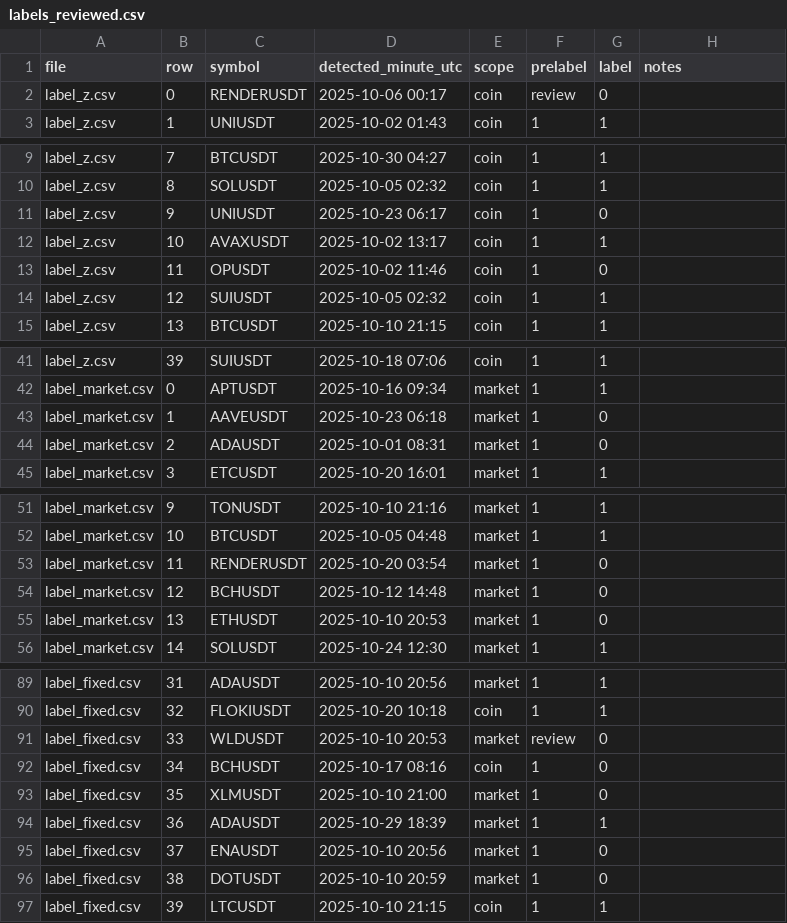
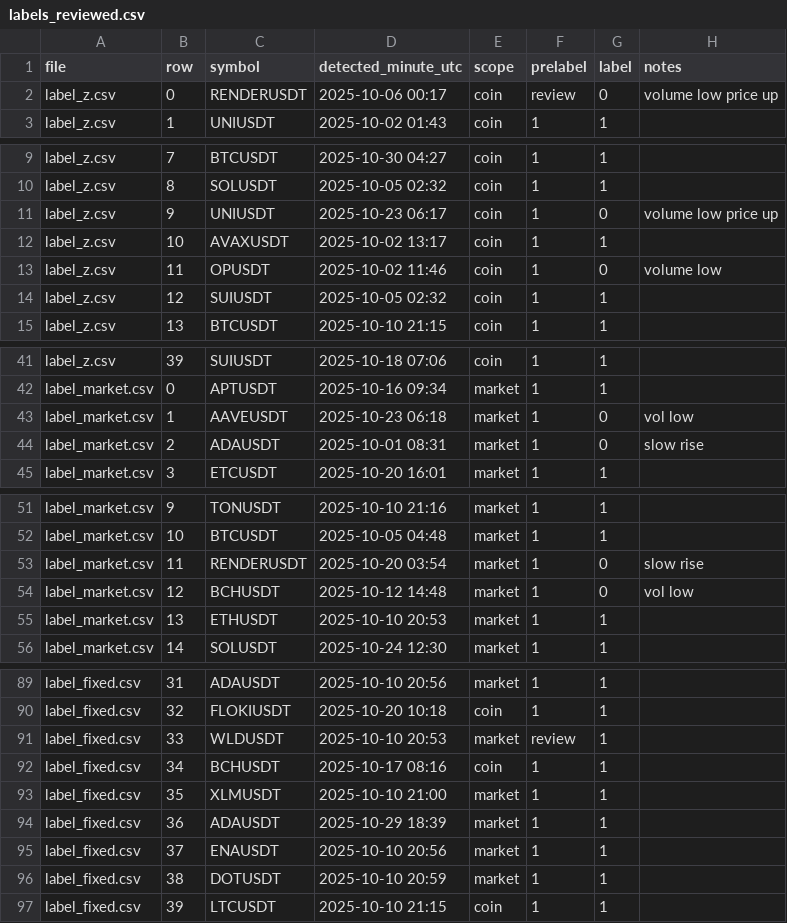
Before and after one commit to 3tshhh/MarketPulse, a CSV file: labels_reviewed.csv, drawn as a sheet; only a part is shown, gaps mark what is left out; the diff covers the shown part only.

```diff
--- a/labels_reviewed.csv
+++ b/labels_reviewed.csv
@@ -1,3 +1,3 @@
 file,row,symbol,detected_minute_utc,scope,prelabel,label,notes
-label_z.csv,0,RENDERUSDT,2025-10-06 00:17,coin,review,0,""
+label_z.csv,0,RENDERUSDT,2025-10-06 00:17,coin,review,0,"volume low price up"
 label_z.csv,1,UNIUSDT,2025-10-02 01:43,coin,1,1,""
@@ -10,5 +10,5 @@ label_z.csv,7,BTCUSDT,2025-10-30 04:27,coin,1,1,""
 label_z.csv,8,SOLUSDT,2025-10-05 02:32,coin,1,1,""
-label_z.csv,9,UNIUSDT,2025-10-23 06:17,coin,1,0,""
+label_z.csv,9,UNIUSDT,2025-10-23 06:17,coin,1,0,"volume low price up"
 label_z.csv,10,AVAXUSDT,2025-10-02 13:17,coin,1,1,""
-label_z.csv,11,OPUSDT,2025-10-02 11:46,coin,1,0,""
+label_z.csv,11,OPUSDT,2025-10-02 11:46,coin,1,0,"volume low"
 label_z.csv,12,SUIUSDT,2025-10-05 02:32,coin,1,1,""
@@ -42,4 +42,4 @@ label_z.csv,39,SUIUSDT,2025-10-18 07:06,coin,1,1,""
 label_market.csv,0,APTUSDT,2025-10-16 09:34,market,1,1,""
-label_market.csv,1,AAVEUSDT,2025-10-23 06:18,market,1,0,""
-label_market.csv,2,ADAUSDT,2025-10-01 08:31,market,1,0,""
+label_market.csv,1,AAVEUSDT,2025-10-23 06:18,market,1,0,"vol low"
+label_market.csv,2,ADAUSDT,2025-10-01 08:31,market,1,0,"slow rise"
 label_market.csv,3,ETCUSDT,2025-10-20 16:01,market,1,1,""
@@ -52,5 +52,5 @@ label_market.csv,9,TONUSDT,2025-10-10 21:16,market,1,1,""
 label_market.csv,10,BTCUSDT,2025-10-05 04:48,market,1,1,""
-label_market.csv,11,RENDERUSDT,2025-10-20 03:54,market,1,0,""
-label_market.csv,12,BCHUSDT,2025-10-12 14:48,market,1,0,""
-label_market.csv,13,ETHUSDT,2025-10-10 20:53,market,1,0,""
+label_market.csv,11,RENDERUSDT,2025-10-20 03:54,market,1,0,"slow rise"
+label_market.csv,12,BCHUSDT,2025-10-12 14:48,market,1,0,"vol low"
+label_market.csv,13,ETHUSDT,2025-10-10 20:53,market,1,1,""
 label_market.csv,14,SOLUSDT,2025-10-24 12:30,market,1,1,""
@@ -90,8 +90,8 @@ label_fixed.csv,31,ADAUSDT,2025-10-10 20:56,market,1,1,""
 label_fixed.csv,32,FLOKIUSDT,2025-10-20 10:18,coin,1,1,""
-label_fixed.csv,33,WLDUSDT,2025-10-10 20:53,market,review,0,""
-label_fixed.csv,34,BCHUSDT,2025-10-17 08:16,coin,1,0,""
-label_fixed.csv,35,XLMUSDT,2025-10-10 21:00,market,1,0,""
+label_fixed.csv,33,WLDUSDT,2025-10-10 20:53,market,review,1,""
+label_fixed.csv,34,BCHUSDT,2025-10-17 08:16,coin,1,1,""
+label_fixed.csv,35,XLMUSDT,2025-10-10 21:00,market,1,1,""
 label_fixed.csv,36,ADAUSDT,2025-10-29 18:39,market,1,1,""
-label_fixed.csv,37,ENAUSDT,2025-10-10 20:56,market,1,0,""
-label_fixed.csv,38,DOTUSDT,2025-10-10 20:59,market,1,0,""
+label_fixed.csv,37,ENAUSDT,2025-10-10 20:56,market,1,1,""
+label_fixed.csv,38,DOTUSDT,2025-10-10 20:59,market,1,1,""
 label_fixed.csv,39,LTCUSDT,2025-10-10 21:15,coin,1,1,""
```
Also changed, not shown: 2 edited cells elsewhere in this file, 19 other files.
